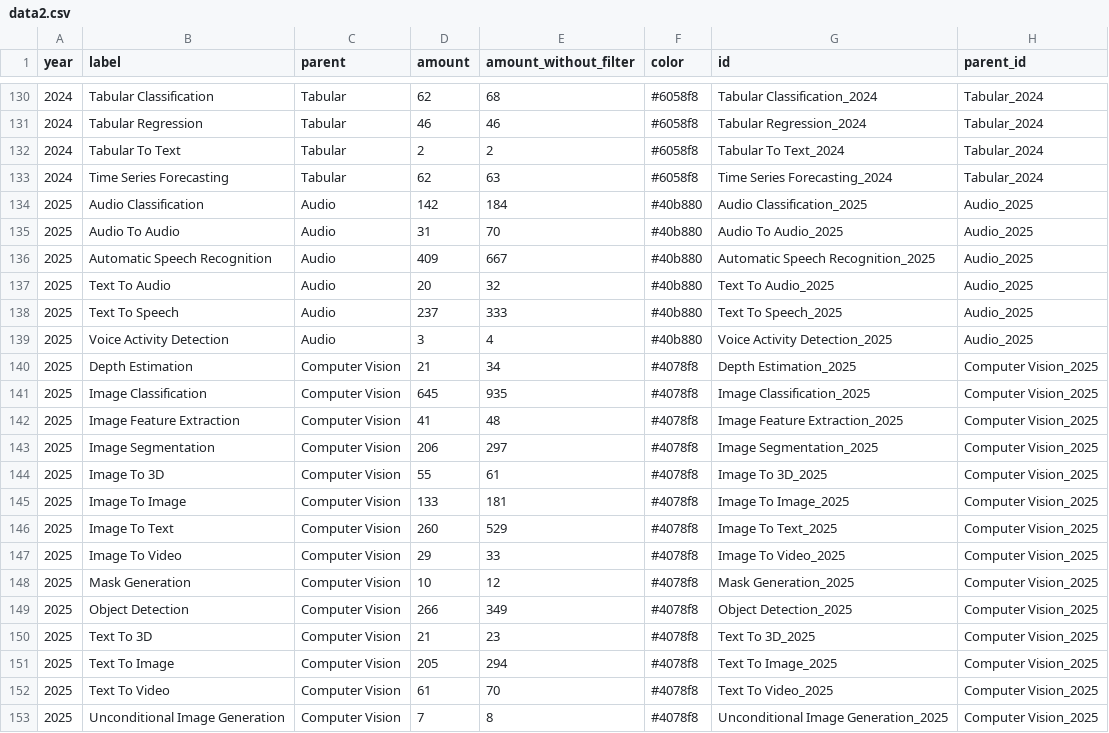
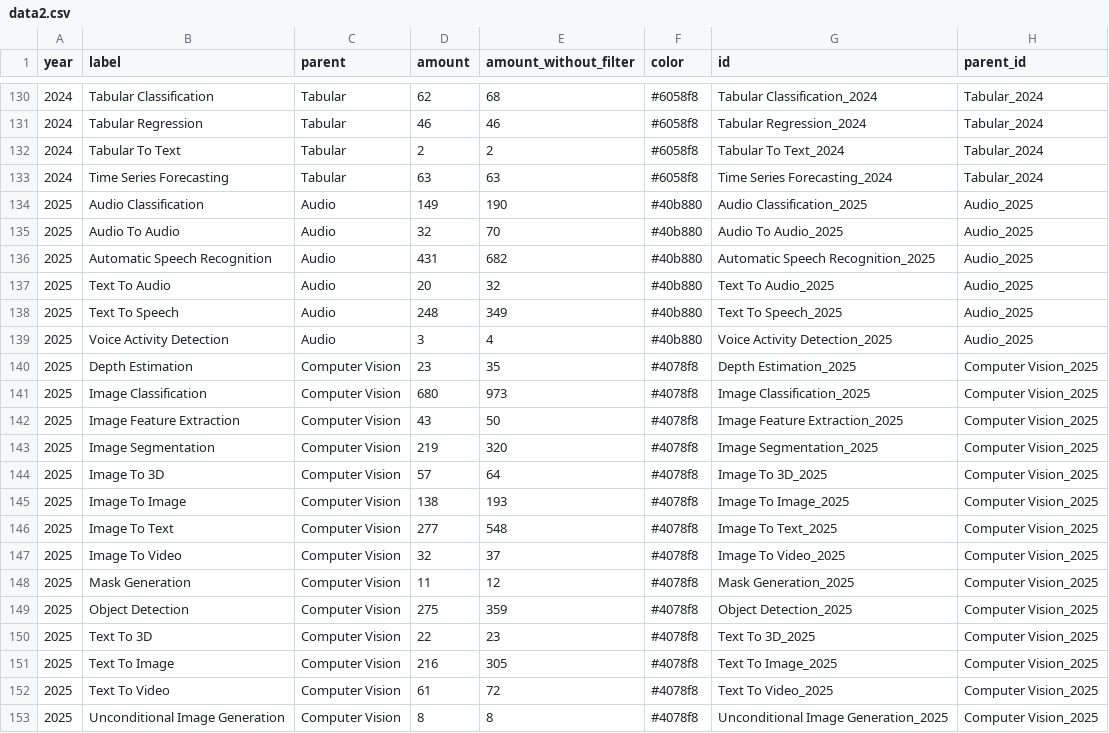
Before and after one commit to cepsai/cepsai.github.io, a CSV file: aiworld/Story/Datasets/data2.csv, drawn as a sheet; only a part is shown, gaps mark what is left out; the diff covers the shown part only.

```diff
--- a/aiworld/Story/Datasets/data2.csv
+++ b/aiworld/Story/Datasets/data2.csv
@@ -132,22 +132,22 @@ year,label,parent,amount,amount_without_filter,color,id,parent_id
 2024,Tabular To Text,Tabular,2,2,#6058f8,Tabular To Text_2024,Tabular_2024
-2024,Time Series Forecasting,Tabular,62,63,#6058f8,Time Series Forecasting_2024,Tabular_2024
-2025,Audio Classification,Audio,142,184,#40b880,Audio Classification_2025,Audio_2025
-2025,Audio To Audio,Audio,31,70,#40b880,Audio To Audio_2025,Audio_2025
-2025,Automatic Speech Recognition,Audio,409,667,#40b880,Automatic Speech Recognition_2025,Audio_2025
+2024,Time Series Forecasting,Tabular,63,63,#6058f8,Time Series Forecasting_2024,Tabular_2024
+2025,Audio Classification,Audio,149,190,#40b880,Audio Classification_2025,Audio_2025
+2025,Audio To Audio,Audio,32,70,#40b880,Audio To Audio_2025,Audio_2025
+2025,Automatic Speech Recognition,Audio,431,682,#40b880,Automatic Speech Recognition_2025,Audio_2025
 2025,Text To Audio,Audio,20,32,#40b880,Text To Audio_2025,Audio_2025
-2025,Text To Speech,Audio,237,333,#40b880,Text To Speech_2025,Audio_2025
+2025,Text To Speech,Audio,248,349,#40b880,Text To Speech_2025,Audio_2025
 2025,Voice Activity Detection,Audio,3,4,#40b880,Voice Activity Detection_2025,Audio_2025
-2025,Depth Estimation,Computer Vision,21,34,#4078f8,Depth Estimation_2025,Computer Vision_2025
-2025,Image Classification,Computer Vision,645,935,#4078f8,Image Classification_2025,Computer Vision_2025
-2025,Image Feature Extraction,Computer Vision,41,48,#4078f8,Image Feature Extraction_2025,Computer Vision_2025
-2025,Image Segmentation,Computer Vision,206,297,#4078f8,Image Segmentation_2025,Computer Vision_2025
-2025,Image To 3D,Computer Vision,55,61,#4078f8,Image To 3D_2025,Computer Vision_2025
-2025,Image To Image,Computer Vision,133,181,#4078f8,Image To Image_2025,Computer Vision_2025
-2025,Image To Text,Computer Vision,260,529,#4078f8,Image To Text_2025,Computer Vision_2025
-2025,Image To Video,Computer Vision,29,33,#4078f8,Image To Video_2025,Computer Vision_2025
-2025,Mask Generation,Computer Vision,10,12,#4078f8,Mask Generation_2025,Computer Vision_2025
-2025,Object Detection,Computer Vision,266,349,#4078f8,Object Detection_2025,Computer Vision_2025
-2025,Text To 3D,Computer Vision,21,23,#4078f8,Text To 3D_2025,Computer Vision_2025
-2025,Text To Image,Computer Vision,205,294,#4078f8,Text To Image_2025,Computer Vision_2025
-2025,Text To Video,Computer Vision,61,70,#4078f8,Text To Video_2025,Computer Vision_2025
-2025,Unconditional Image Generation,Computer Vision,7,8,#4078f8,Unconditional Image Generation_2025,Computer Vision_2025
+2025,Depth Estimation,Computer Vision,23,35,#4078f8,Depth Estimation_2025,Computer Vision_2025
+2025,Image Classification,Computer Vision,680,973,#4078f8,Image Classification_2025,Computer Vision_2025
+2025,Image Feature Extraction,Computer Vision,43,50,#4078f8,Image Feature Extraction_2025,Computer Vision_2025
+2025,Image Segmentation,Computer Vision,219,320,#4078f8,Image Segmentation_2025,Computer Vision_2025
+2025,Image To 3D,Computer Vision,57,64,#4078f8,Image To 3D_2025,Computer Vision_2025
+2025,Image To Image,Computer Vision,138,193,#4078f8,Image To Image_2025,Computer Vision_2025
+2025,Image To Text,Computer Vision,277,548,#4078f8,Image To Text_2025,Computer Vision_2025
+2025,Image To Video,Computer Vision,32,37,#4078f8,Image To Video_2025,Computer Vision_2025
+2025,Mask Generation,Computer Vision,11,12,#4078f8,Mask Generation_2025,Computer Vision_2025
+2025,Object Detection,Computer Vision,275,359,#4078f8,Object Detection_2025,Computer Vision_2025
+2025,Text To 3D,Computer Vision,22,23,#4078f8,Text To 3D_2025,Computer Vision_2025
+2025,Text To Image,Computer Vision,216,305,#4078f8,Text To Image_2025,Computer Vision_2025
+2025,Text To Video,Computer Vision,61,72,#4078f8,Text To Video_2025,Computer Vision_2025
+2025,Unconditional Image Generation,Computer Vision,8,8,#4078f8,Unconditional Image Generation_2025,Computer Vision_2025
```
Also changed, not shown: 79 edited cells elsewhere in this file, 2 other files.
